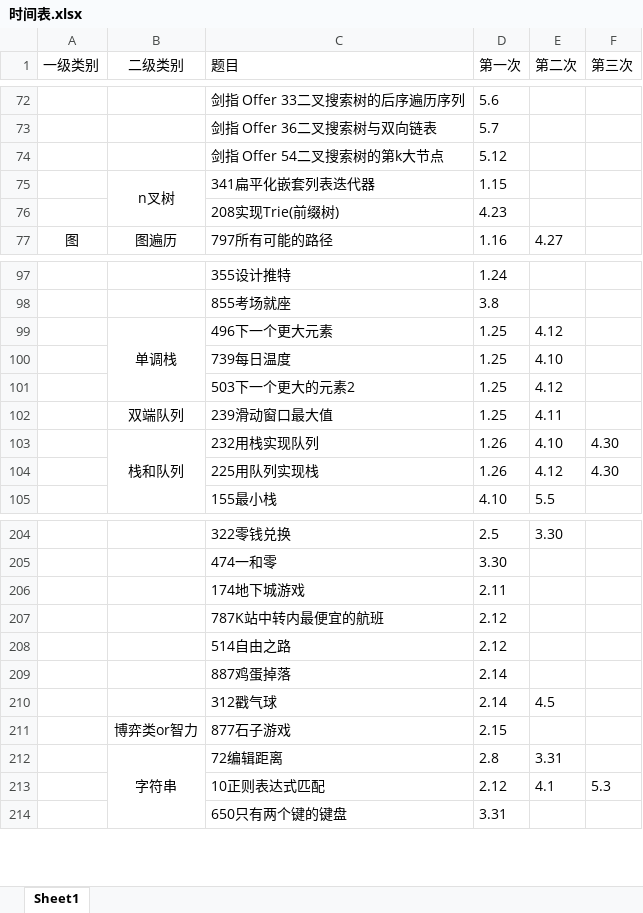
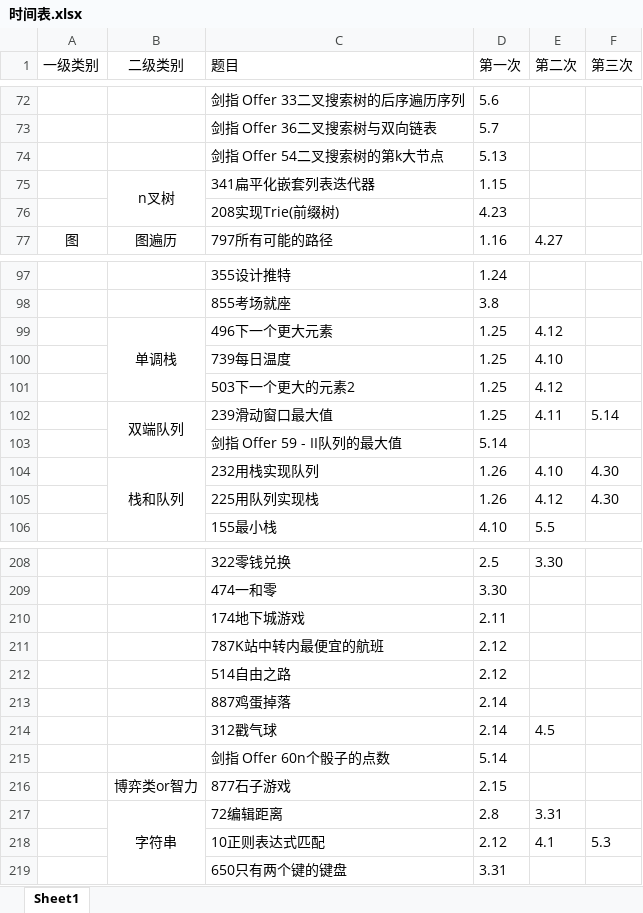
Before and after one commit to lisan97/leetcode, an Excel workbook: 时间表.xlsx, sheet Sheet1, drawn as a sheet; only a part is shown, gaps mark what is left out; values as stored, in another font and other column widths than the file's, no borders; the diff covers the shown part only; the diff names each change by its address in the sheet, - before the commit and + after, or states it on an @@ line.

```diff
--- a/时间表.xlsx (sheet Sheet1)
+++ b/时间表.xlsx (sheet Sheet1)
-D74 (第一次): 5.12
+D74 (第一次): 5.13
+B102:B103 merged
-F102 (第三次): (empty)
+F102 (第三次): 5.14
+row 103:  |  | 剑指 Offer 59 - II队列的最大值 | 5.14
+row 215:  |  | 剑指 Offer 60n个骰子的点数 | 5.14
```
Also changed, not shown: 4 added rows, 1 removed row, 2 edited cells, cell formats and merged cells elsewhere in this sheet, 6 other files.
